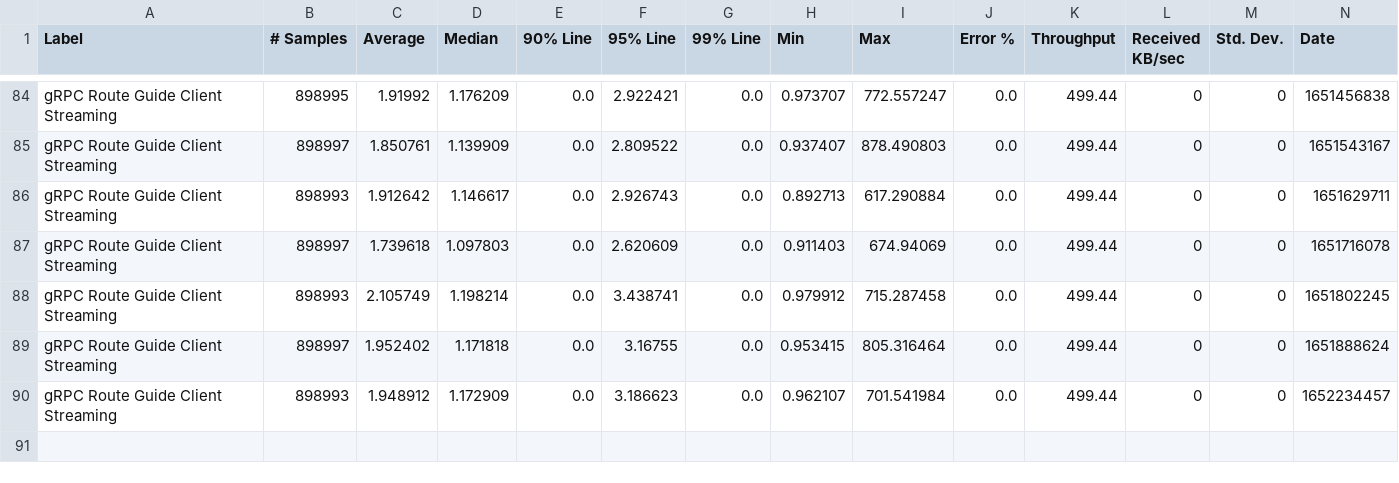
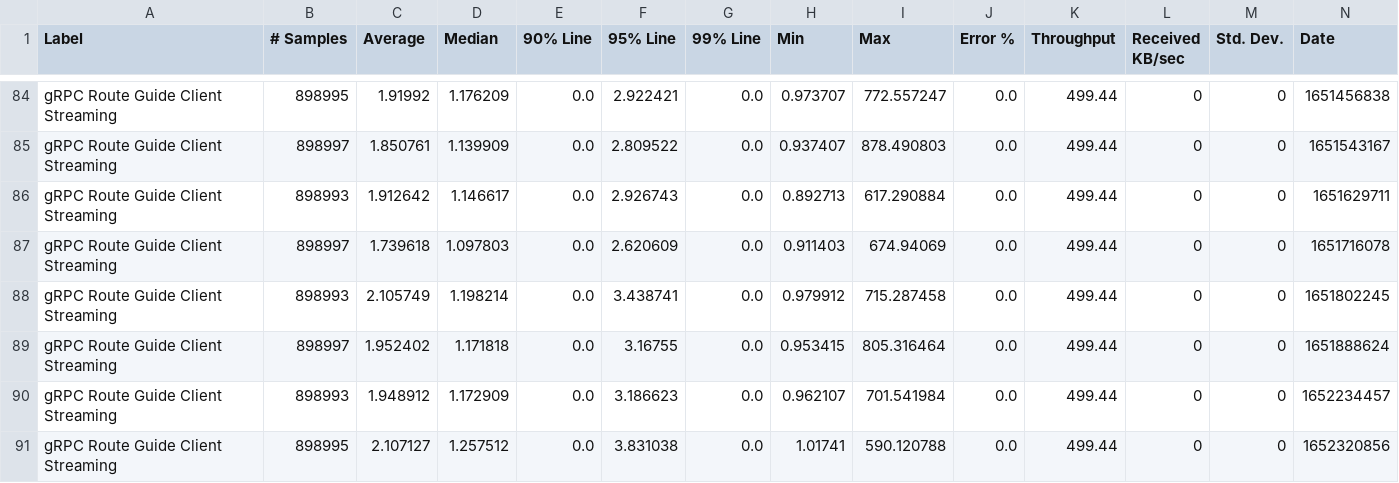
Before and after one commit to MadhukaHarith92/module-ballerina-grpc, a CSV file: load-tests/route_guide_client_streaming/results/summary.csv, drawn as a sheet; only a part is shown, gaps mark what is left out; rows hold the shown columns only; the diff names each change by its address in the sheet, - before the commit and + after, or states it on an @@ line.

Commit message:
Update route_guide_client_streaming test results on Thu May 12 03:34:59 UTC 2022

```diff
--- a/load-tests/route_guide_client_streaming/results/summary.csv
+++ b/load-tests/route_guide_client_streaming/results/summary.csv
+row 91: gRPC Route Guide Client Streaming | 898995 | 2.107127 | 1.257512 | 0.0 | 3.831038 | 0.0 | 1.01741 | 590.120788 | 0.0 | 499.44 | 0 | 0 | 1652320856
```
